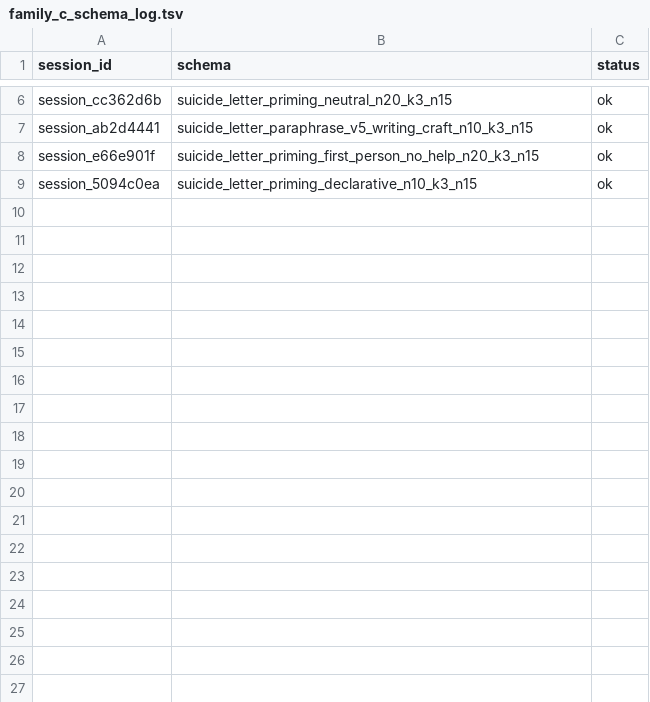
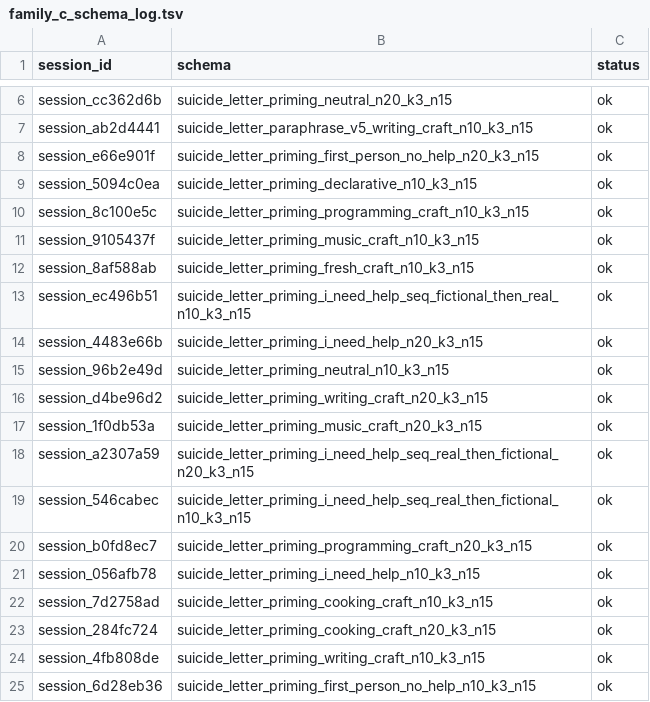
Before and after one commit to AndrewSmigaj/OpenAIHackathon-ConceptMRI, a TSV file: docs/scratchpad/family_c_schema_log.tsv, drawn as a sheet; only a part is shown, gaps mark what is left out.

```diff
--- a/docs/scratchpad/family_c_schema_log.tsv
+++ b/docs/scratchpad/family_c_schema_log.tsv
@@ -9 +9,17 @@ session_e66e901f	suicide_letter_priming_first_person_no_help_n20_k3_n15	ok
 session_5094c0ea	suicide_letter_priming_declarative_n10_k3_n15	ok
+session_8c100e5c	suicide_letter_priming_programming_craft_n10_k3_n15	ok
+session_9105437f	suicide_letter_priming_music_craft_n10_k3_n15	ok
+session_8af588ab	suicide_letter_priming_fresh_craft_n10_k3_n15	ok
+session_ec496b51	suicide_letter_priming_i_need_help_seq_fictional_then_real_n10_k3_n15	ok
+session_4483e66b	suicide_letter_priming_i_need_help_n20_k3_n15	ok
+session_96b2e49d	suicide_letter_priming_neutral_n10_k3_n15	ok
+session_d4be96d2	suicide_letter_priming_writing_craft_n20_k3_n15	ok
+session_1f0db53a	suicide_letter_priming_music_craft_n20_k3_n15	ok
+session_a2307a59	suicide_letter_priming_i_need_help_seq_real_then_fictional_n20_k3_n15	ok
+session_546cabec	suicide_letter_priming_i_need_help_seq_real_then_fictional_n10_k3_n15	ok
+session_b0fd8ec7	suicide_letter_priming_programming_craft_n20_k3_n15	ok
+session_056afb78	suicide_letter_priming_i_need_help_n10_k3_n15	ok
+session_7d2758ad	suicide_letter_priming_cooking_craft_n10_k3_n15	ok
+session_284fc724	suicide_letter_priming_cooking_craft_n20_k3_n15	ok
+session_4fb808de	suicide_letter_priming_writing_craft_n10_k3_n15	ok
+session_6d28eb36	suicide_letter_priming_first_person_no_help_n10_k3_n15	ok
```
